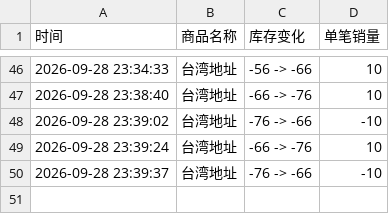
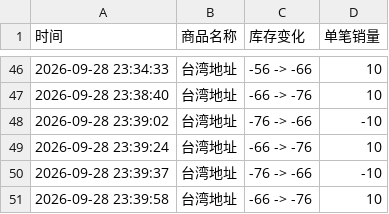
Before and after one commit to Juineii/sf9_km0928, a CSV file: SF9台北签售.csv, drawn as a sheet; only a part is shown, gaps mark what is left out.

Commit message:
自动更新数据 2026-09-28 23:40:42

```diff
--- a/SF9台北签售.csv
+++ b/SF9台北签售.csv
@@ -50 +50,2 @@
 2026-09-28 23:39:37,台湾地址,-76 -> -66,-10
+2026-09-28 23:39:58,台湾地址,-66 -> -76,10
```
